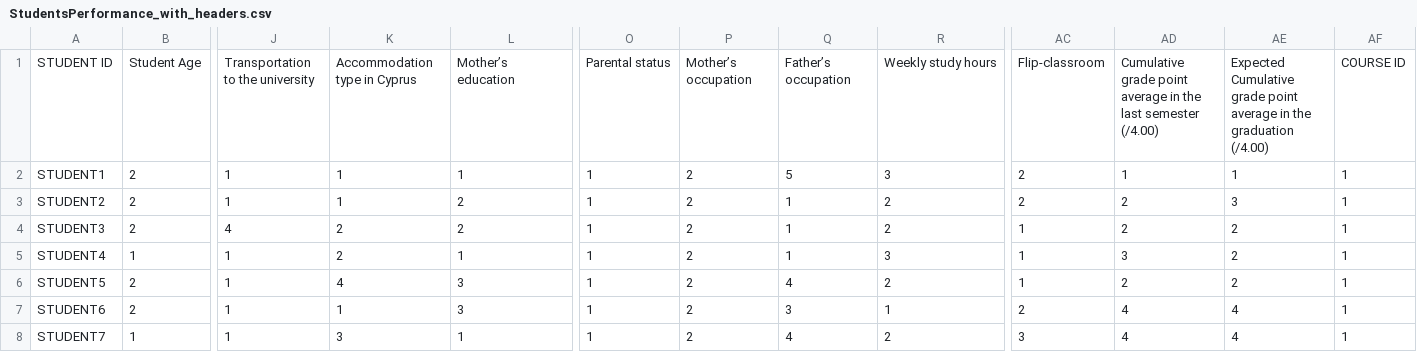
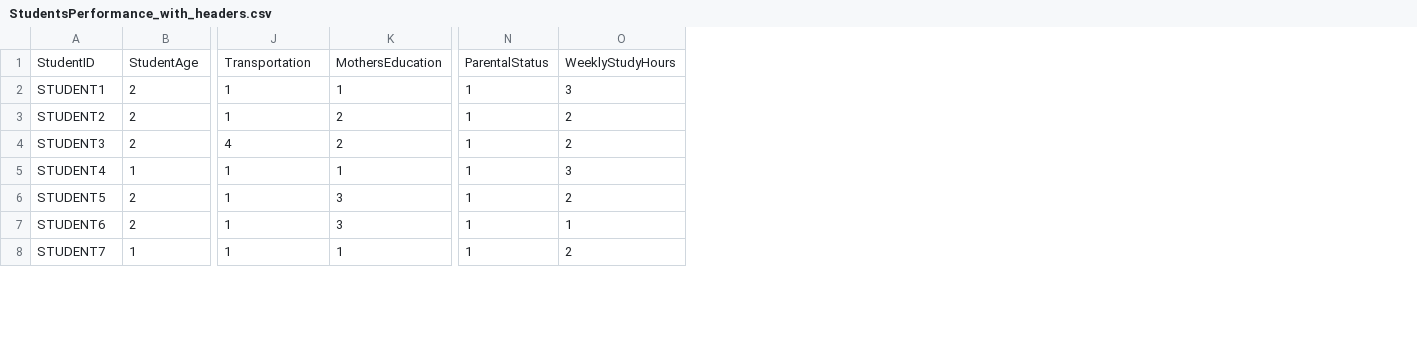
Before and after one commit to andreawcy/Project_4_Online-course-engagement-analysis, a CSV file: Resources/StudentsPerformance_with_headers.csv, drawn as a sheet; only a part is shown, gaps mark what is left out; removed rows and columns are numbered as before the commit, all else as after; rows hold the shown columns only; the diff names each change by its address in the sheet, - before the commit and + after, or states it on an @@ line.

```diff
--- a/Resources/StudentsPerformance_with_headers.csv
+++ b/Resources/StudentsPerformance_with_headers.csv
-column K, rows 2-8: 1 | 1 | 2 | 2 | 4 | 1 | 3
-column P, rows 2-8: all 2
-column Q, rows 2-8: 5 | 1 | 1 | 1 | 4 | 3 | 4
-column AC, rows 2-8: 2 | 2 | 1 | 1 | 1 | 2 | 3
-column AD, rows 2-8: 1 | 2 | 2 | 3 | 2 | 4 | 4
-column AE, rows 2-8: 1 | 3 | 2 | 2 | 2 | 4 | 4
-column AF, rows 2-8: all 1
-row 1: STUDENT ID | Student Age | Transportation to the university | Accommodation type in Cyprus | Mother’s education | Parental status | Mother’s occupation | Father’s occupation | Weekly study hours | Flip-classroom | Cumulative grade point average in the last semester (/4.00) | Expected Cumulative grade point average in the graduation (/4.00) | COURSE ID
+row 1: StudentID | StudentAge | Transportation | MothersEducation | ParentalStatus | WeeklyStudyHours
```
Also changed, not shown: 6 other files.
